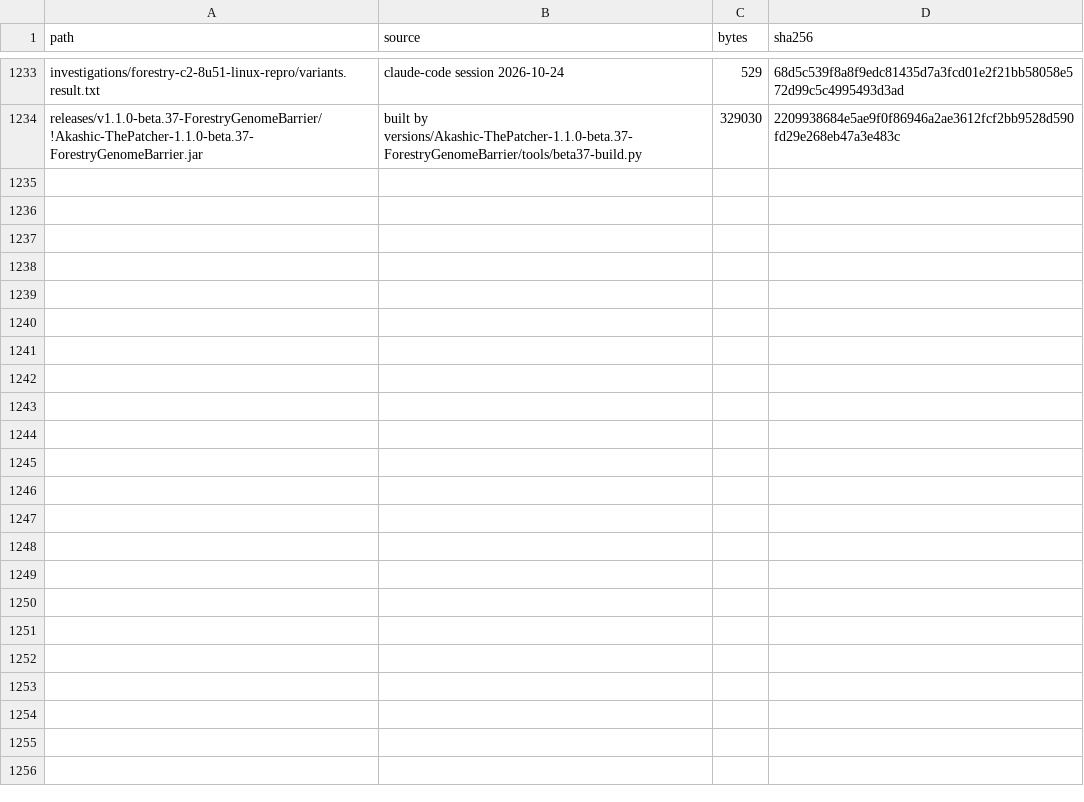
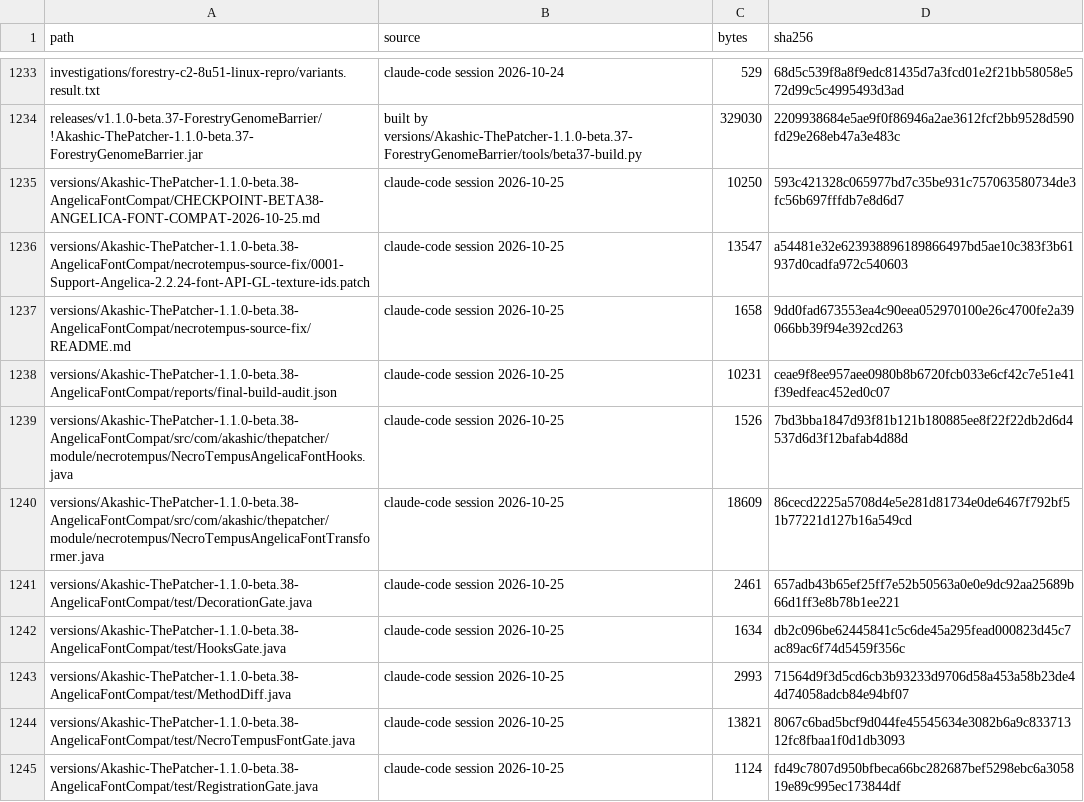
Before and after one commit to Akashiic/AkashicThePatcher, a TSV file: data/manifest.tsv, drawn as a sheet; only a part is shown, gaps mark what is left out; the diff covers the shown part only; the diff names each change by its address in the sheet, - before the commit and + after, or states it on an @@ line.

```diff
--- a/data/manifest.tsv
+++ b/data/manifest.tsv
+row 1235: versions/Akashic-ThePatcher-1.1.0-beta.38-AngelicaFontCompat/CHECKPOINT-BETA38-ANGELICA-FONT-COMPAT-2026-10-25.md | claude-code session 2026-10-25 | 10250 | 593c421328c065977bd7c35be931c757063580734de3fc56b697fffdb7e8d6d7
+row 1236: versions/Akashic-ThePatcher-1.1.0-beta.38-AngelicaFontCompat/necrotempus-source-fix/0001-Support-Angelica-2.2.24-font-API-GL-texture-ids.patch | claude-code session 2026-10-25 | 13547 | a54481e32e623938896189866497bd5ae10c383f3b61937d0cadfa972c540603
+row 1237: versions/Akashic-ThePatcher-1.1.0-beta.38-AngelicaFontCompat/necrotempus-source-fix/README.md | claude-code session 2026-10-25 | 1658 | 9dd0fad673553ea4c90eea052970100e26c4700fe2a39066bb39f94e392cd263
+row 1238: versions/Akashic-ThePatcher-1.1.0-beta.38-AngelicaFontCompat/reports/final-build-audit.json | claude-code session 2026-10-25 | 10231 | ceae9f8ee957aee0980b8b6720fcb033e6cf42c7e51e41f39edfeac452ed0c07
+row 1239: versions/Akashic-ThePatcher-1.1.0-beta.38-AngelicaFontCompat/src/com/akashic/thepatcher/module/necrotempus/NecroTempusAngelicaFontHooks.java | claude-code session 2026-10-25 | 1526 | 7bd3bba1847d93f81b121b180885ee8f22f22db2d6d4537d6d3f12bafab4d88d
+row 1240: versions/Akashic-ThePatcher-1.1.0-beta.38-AngelicaFontCompat/src/com/akashic/thepatcher/module/necrotempus/NecroTempusAngelicaFontTransformer.java | claude-code session 2026-10-25 | 18609 | 86cecd2225a5708d4e5e281d81734e0de6467f792bf51b77221d127b16a549cd
+row 1241: versions/Akashic-ThePatcher-1.1.0-beta.38-AngelicaFontCompat/test/DecorationGate.java | claude-code session 2026-10-25 | 2461 | 657adb43b65ef25ff7e52b50563a0e0e9dc92aa25689b66d1ff3e8b78b1ee221
+row 1242: versions/Akashic-ThePatcher-1.1.0-beta.38-AngelicaFontCompat/test/HooksGate.java | claude-code session 2026-10-25 | 1634 | db2c096be62445841c5c6de45a295fead000823d45c7ac89ac6f74d5459f356c
+row 1243: versions/Akashic-ThePatcher-1.1.0-beta.38-AngelicaFontCompat/test/MethodDiff.java | claude-code session 2026-10-25 | 2993 | 71564d9f3d5cd6cb3b93233d9706d58a453a58b23de44d74058adcb84e94bf07
+row 1244: versions/Akashic-ThePatcher-1.1.0-beta.38-AngelicaFontCompat/test/NecroTempusFontGate.java | claude-code session 2026-10-25 | 13821 | 8067c6bad5bcf9d044fe45545634e3082b6a9c83371312fc8fbaa1f0d1db3093
+row 1245: versions/Akashic-ThePatcher-1.1.0-beta.38-AngelicaFontCompat/test/RegistrationGate.java | claude-code session 2026-10-25 | 1124 | fd49c7807d950bfbeca66bc282687bef5298ebc6a305819e89c995ec173844df
```
Also changed, not shown: 11 added rows elsewhere in this file, 32 other files.
